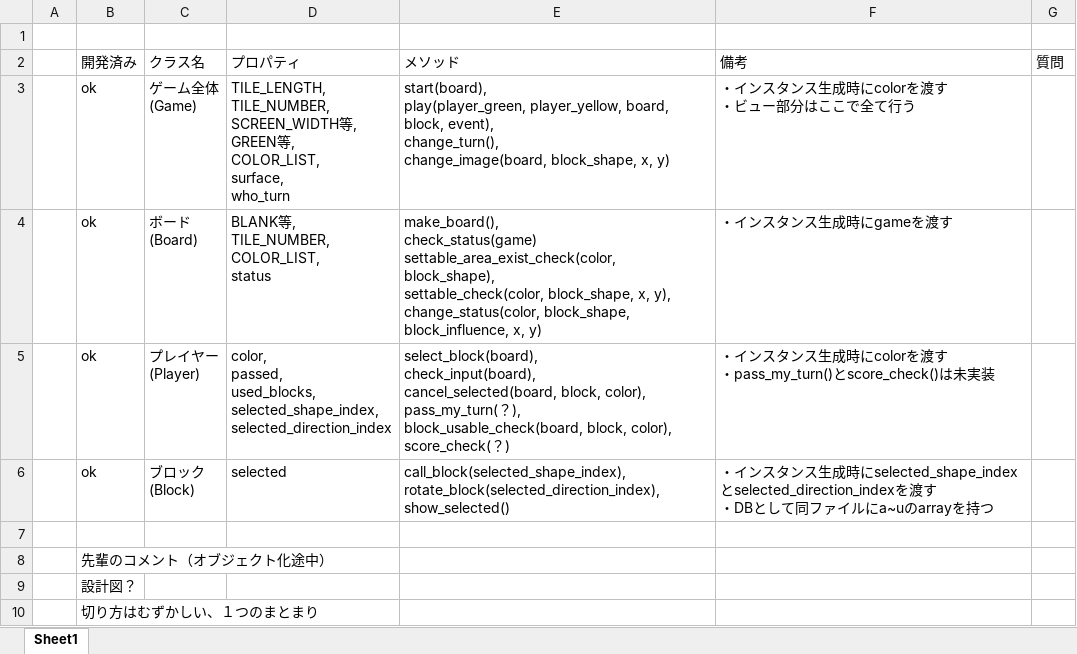
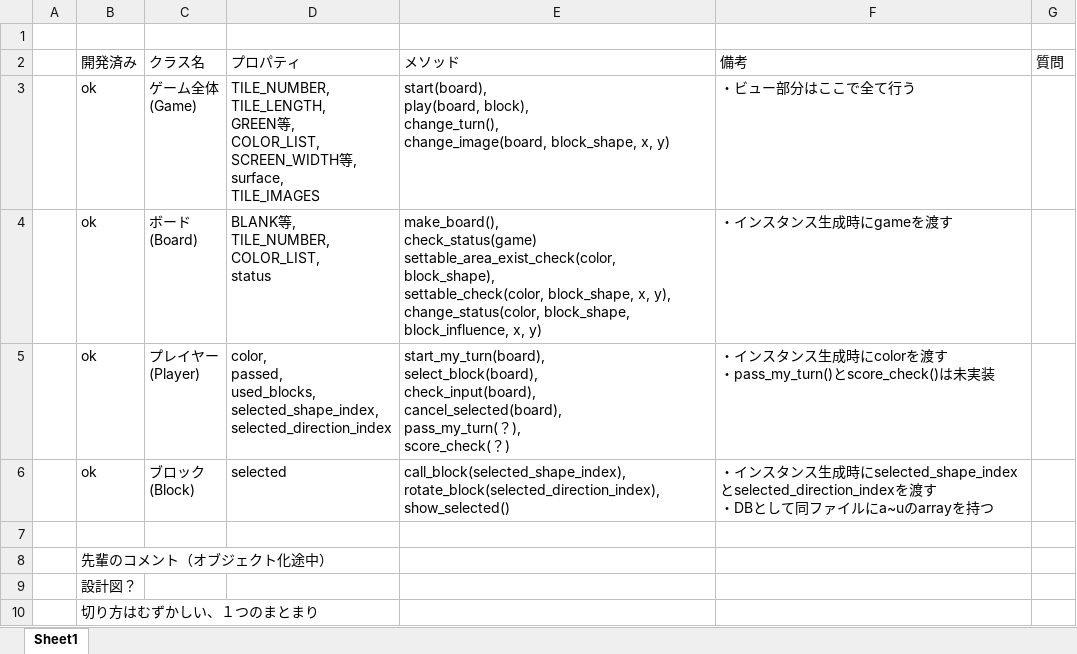
Before and after one commit to jonpili/KomatsuBlokus, an Excel workbook: class_design.xlsx, sheet Sheet1, drawn as a sheet; only a part is shown; values as stored, in another font and other column widths than the file's, no borders; ↵ is a line break in a cell; the diff names each change by its address in the sheet, - before the commit and + after, or states it on an @@ line.

```diff
--- a/class_design.xlsx (sheet Sheet1)
+++ b/class_design.xlsx (sheet Sheet1)
-D3 (プロパティ): TILE_LENGTH, ↵ TILE_NUMBER, ↵ SCREEN_WIDTH等, ↵ GREEN等, ↵ COLOR_LIST, ↵ surface, ↵ who_turn
+D3 (プロパティ): TILE_NUMBER, ↵ TILE_LENGTH, ↵ GREEN等, ↵ COLOR_LIST, ↵ SCREEN_WIDTH等, ↵ surface, ↵ TILE_IMAGES
-E3 (メソッド): start(board), ↵ play(player_green, player_yellow, board, block, event), ↵ change_turn(), ↵ change_image(board,…
+E3 (メソッド): start(board), ↵ play(board, block), ↵ change_turn(), ↵ change_image(board,…
-F3 (備考): ・インスタンス生成時にcolorを渡す ↵ ・ビュー部分はここで全て行う
+F3 (備考): ・ビュー部分はここで全て行う
-E5 (メソッド): select_block(board), ↵ check_input(board), ↵ cancel_selected(board, block, color), ↵ pass_my_turn(？), ↵ block_usable_check(board, block, color), ↵ score_check(？…
+E5 (メソッド): start_my_turn(board), ↵ select_block(board), ↵ check_input(board), ↵ cancel_selected(board), ↵ pass_my_turn(？), ↵ score_check(？…
```
Also changed, not shown: 3 other files.
